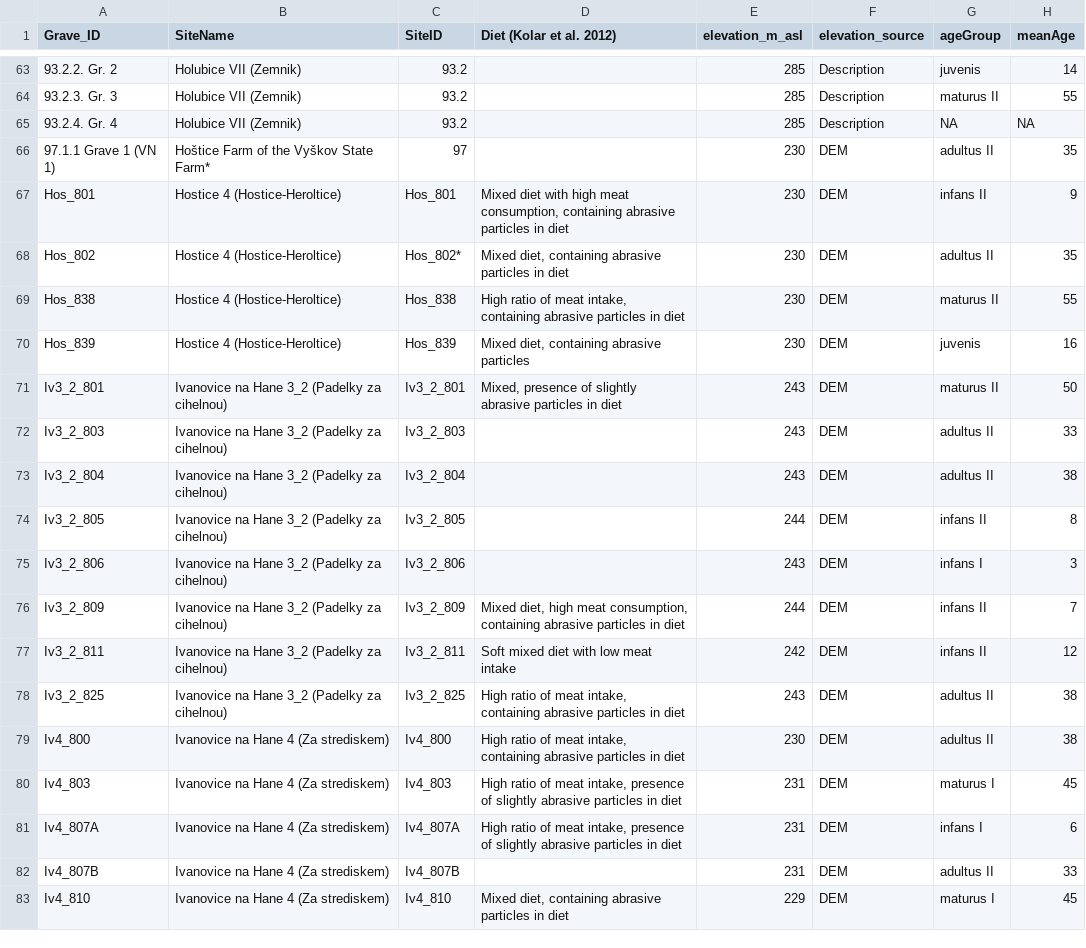
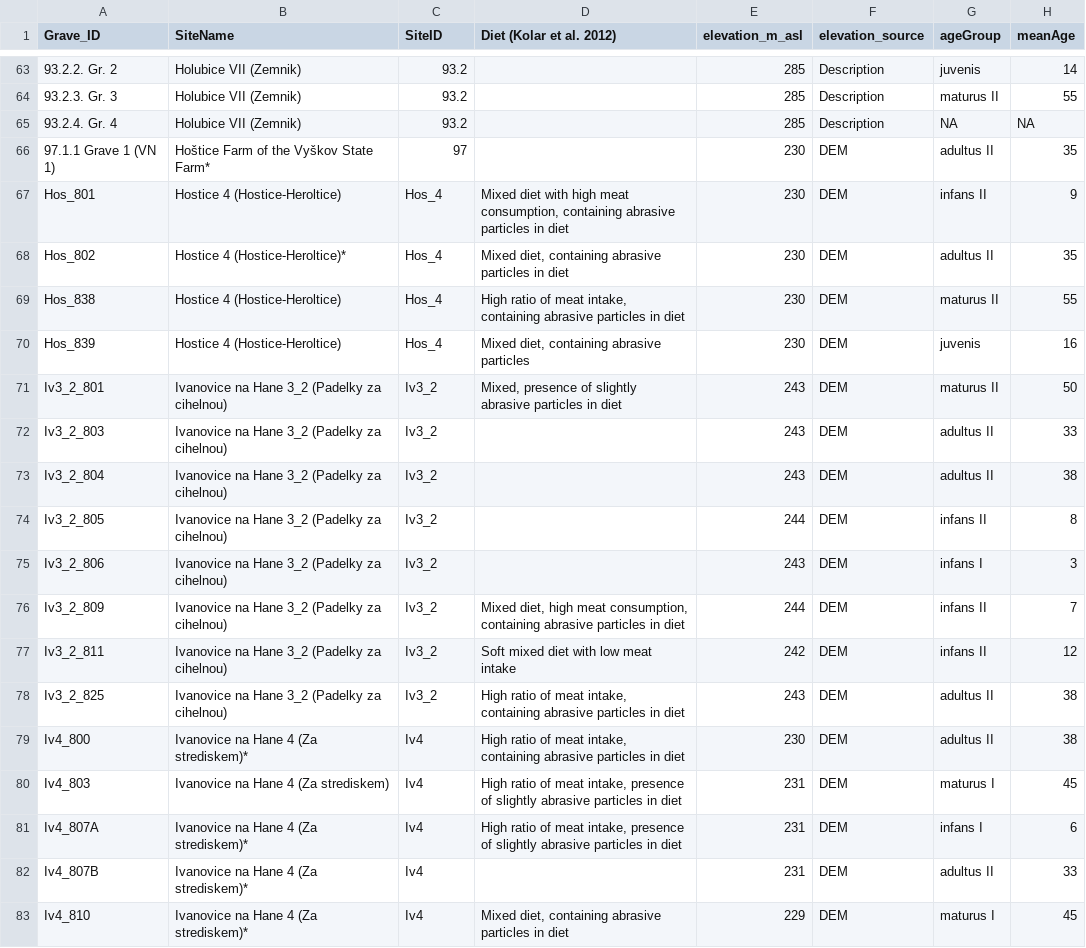
Before and after one commit to mnortoft/QuantWealth, a CSV file: analysis/data/raw_data/grave_goods_raw_count.csv, drawn as a sheet; only a part is shown, gaps mark what is left out; the diff names each change by its address in the sheet, - before the commit and + after, or states it on an @@ line.

```diff
--- a/analysis/data/raw_data/grave_goods_raw_count.csv
+++ b/analysis/data/raw_data/grave_goods_raw_count.csv
-C67 (SiteID): Hos_801
+C67 (SiteID): Hos_4
-B68 (SiteName): Hostice 4 (Hostice-Heroltice)
+B68 (SiteName): Hostice 4 (Hostice-Heroltice)*
-C68 (SiteID): Hos_802*
+C68 (SiteID): Hos_4
-C69 (SiteID): Hos_838
+C69 (SiteID): Hos_4
-C70 (SiteID): Hos_839
+C70 (SiteID): Hos_4
-C71 (SiteID): Iv3_2_801
+C71 (SiteID): Iv3_2
-C72 (SiteID): Iv3_2_803
+C72 (SiteID): Iv3_2
-C73 (SiteID): Iv3_2_804
+C73 (SiteID): Iv3_2
-C74 (SiteID): Iv3_2_805
+C74 (SiteID): Iv3_2
-C75 (SiteID): Iv3_2_806
+C75 (SiteID): Iv3_2
-C76 (SiteID): Iv3_2_809
+C76 (SiteID): Iv3_2
-C77 (SiteID): Iv3_2_811
+C77 (SiteID): Iv3_2
-C78 (SiteID): Iv3_2_825
+C78 (SiteID): Iv3_2
-B79 (SiteName): Ivanovice na Hane 4 (Za strediskem)
+B79 (SiteName): Ivanovice na Hane 4 (Za strediskem)*
-C79 (SiteID): Iv4_800
+C79 (SiteID): Iv4
-C80 (SiteID): Iv4_803
+C80 (SiteID): Iv4
-B81:B83 (SiteName): Ivanovice na Hane 4 (Za strediskem)
+B81:B83 (SiteName): Ivanovice na Hane 4 (Za strediskem)*
-C81 (SiteID): Iv4_807A
+C81 (SiteID): Iv4
-C82 (SiteID): Iv4_807B
+C82 (SiteID): Iv4
-C83 (SiteID): Iv4_810
+C83 (SiteID): Iv4
```
Also changed, not shown: 21 other files.
